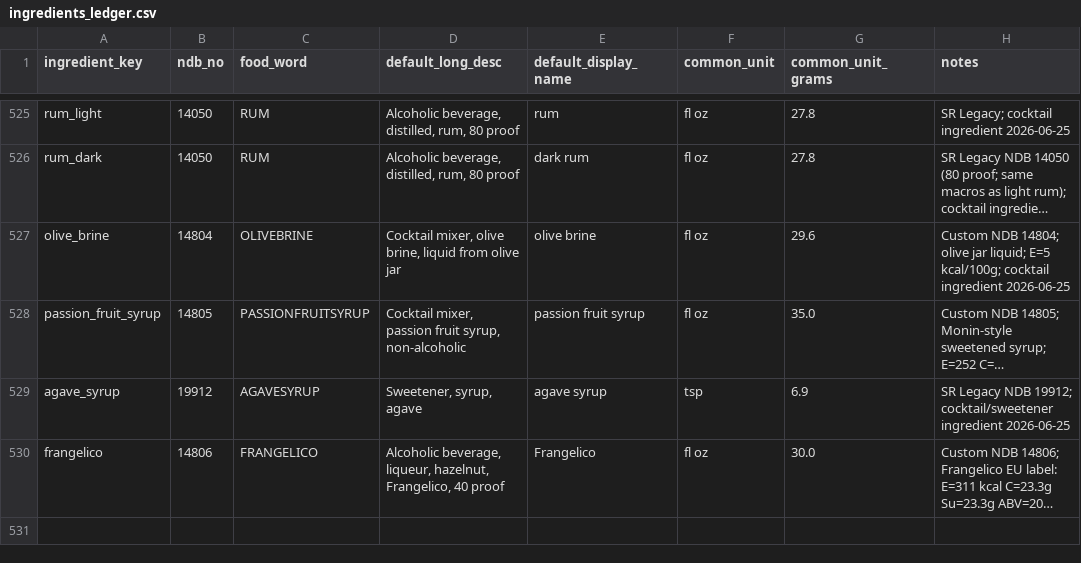
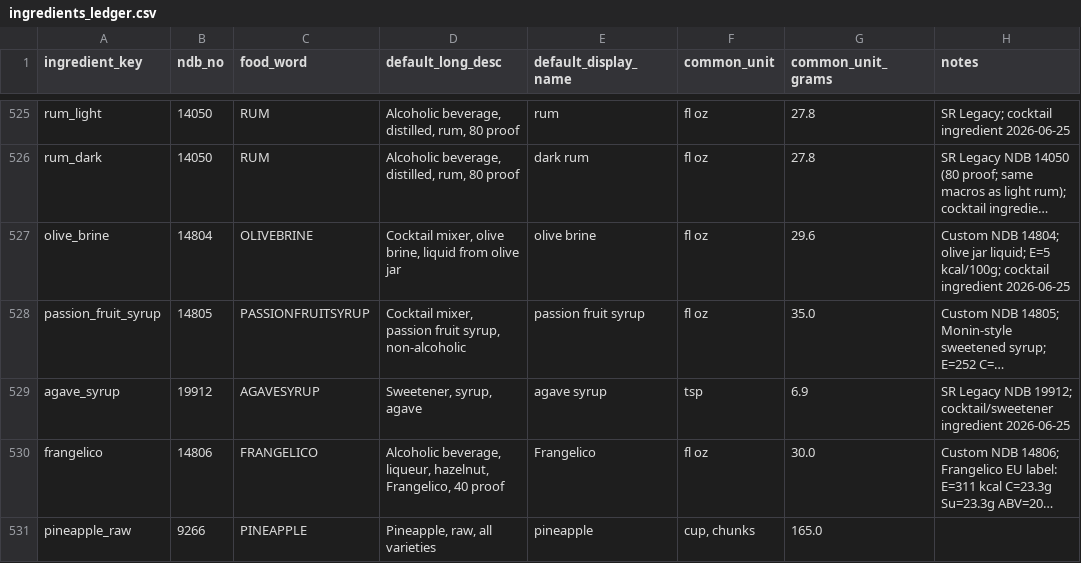
Before and after one commit to tlgeorgemailcom/daily-plate, a CSV file: recipes_v3/data/ingredients_ledger.csv, drawn as a sheet; only a part is shown, gaps mark what is left out; long unchanged cells end in …; the diff names each change by its address in the sheet, - before the commit and + after, or states it on an @@ line.

```diff
--- a/recipes_v3/data/ingredients_ledger.csv
+++ b/recipes_v3/data/ingredients_ledger.csv
+row 531: pineapple_raw | 9266 | PINEAPPLE | Pineapple, raw, all varieties | pineapple | cup, chunks | 165.0
```
Also changed, not shown: recipes_v3/data/recipe_ingredients.csv, recipes_v3/data/recipe_instructions.csv, 5 other files.
